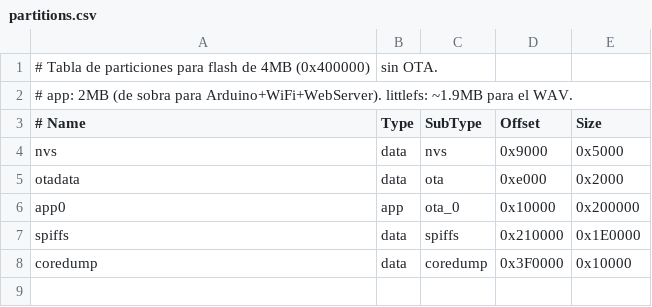
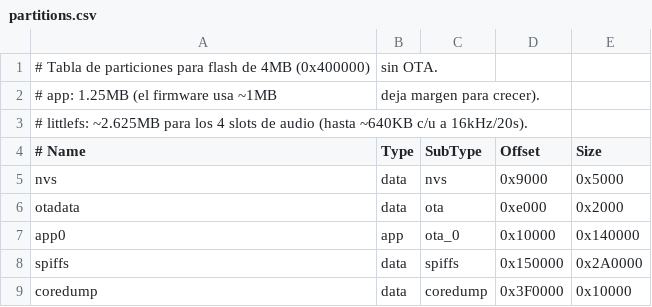
Before and after one commit to sector7gp/enabot_one, a CSV file: partitions.csv, drawn as a sheet.

Commit message:
Soportar 4 slots de audio en secuencia por boton
- config.h: AUDIO_NUM_SLOTS=4, AUDIO_MAX_BYTES bajado a 700KB por slot.
- partitions.csv: repartida para ~2.625MB de littlefs (4 slots a 20s/16kHz)
  y 1.25MB de app (firmware usa ~1MB), verificado que la placa tiene 4MB
  fisicos de flash via esptool flash_id antes de rebalancear.
- AudioPlayer: audioSlotPath(slot) para nombrar /audioN.wav.
- CaptivePortal: un formulario + preview <audio> por slot, subida via
  /upload/<slot> y reproduccion via /audio/<slot> (mismo handler para los
  4, slot se extrae de la URI).
- main.cpp: el boton reproduce los slots en secuencia (uno por apretada,
  wrap-around), salteando los que esten vacios o invalidos.

```diff
--- a/partitions.csv
+++ b/partitions.csv
@@ -1,3 +1,4 @@
 # Tabla de particiones para flash de 4MB (0x400000), sin OTA.
-# app: 2MB (de sobra para Arduino+WiFi+WebServer). littlefs: ~1.9MB para el WAV.
+# app: 1.25MB (el firmware usa ~1MB, deja margen para crecer).
+# littlefs: ~2.625MB para los 4 slots de audio (hasta ~640KB c/u a 16kHz/20s).
 # Name,     Type, SubType, Offset,   Size
@@ -5,4 +6,4 @@ nvs,        data, nvs,     0x9000,   0x5000
 otadata,    data, ota,     0xe000,   0x2000
-app0,       app,  ota_0,   0x10000,  0x200000
-spiffs,     data, spiffs,  0x210000, 0x1E0000
+app0,       app,  ota_0,   0x10000,  0x140000
+spiffs,     data, spiffs,  0x150000, 0x2A0000
 coredump,   data, coredump,0x3F0000, 0x10000
```
Also changed, not shown: 6 other files.
